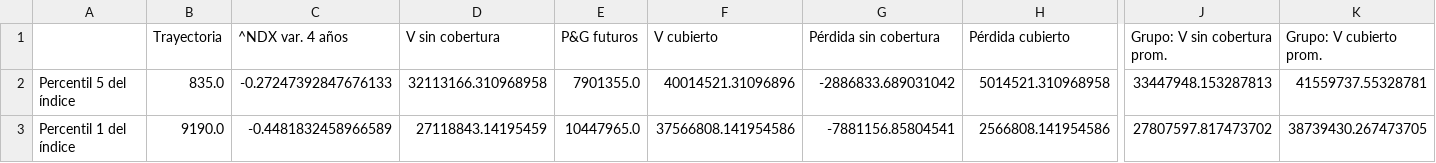
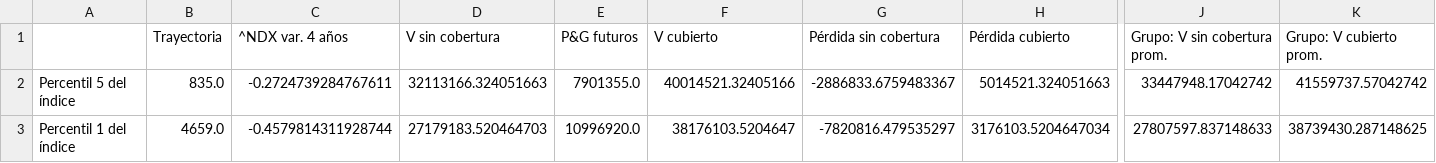
Before and after one commit to Juancho-00/laboratorio-2-derivados, a CSV file: data/processed/peor_escenario_v2.csv, drawn as a sheet; only a part is shown, gaps mark what is left out; removed rows and columns are numbered as before the commit, all else as after; rows hold the shown columns only; the diff names each change by its address in the sheet, - before the commit and + after, or states it on an @@ line.

```diff
--- a/data/processed/peor_escenario_v2.csv
+++ b/data/processed/peor_escenario_v2.csv
-C2 (^NDX var. 4 años): -0.27247392847676133
+C2 (^NDX var. 4 años): -0.2724739284767611
-D2 (V sin cobertura): 32113166.310968958
+D2 (V sin cobertura): 32113166.324051663
-F2 (V cubierto): 40014521.31096896
+F2 (V cubierto): 40014521.32405166
-G2 (Pérdida sin cobertura): -2886833.689031042
+G2 (Pérdida sin cobertura): -2886833.6759483367
-H2 (Pérdida cubierto): 5014521.310968958
+H2 (Pérdida cubierto): 5014521.324051663
-J2 (Grupo: V sin cobertura prom.): 33447948.153287813
+J2 (Grupo: V sin cobertura prom.): 33447948.17042742
-K2 (Grupo: V cubierto prom.): 41559737.55328781
+K2 (Grupo: V cubierto prom.): 41559737.57042742
-row 3: Percentil 1 del índice | 9190.0 | -0.4481832458966589 | 27118843.14195459 | 10447965.0 | 37566808.141954586 | -7881156.85804541 | 2566808.141954586 | 27807597.817473702 | 38739430.267473705
+row 3: Percentil 1 del índice | 4659.0 | -0.4579814311928744 | 27179183.520464703 | 10996920.0 | 38176103.5204647 | -7820816.479535297 | 3176103.5204647034 | 27807597.837148633 | 38739430.287148625
```
Also changed, not shown: data/processed/comparativa_B_vs_C_v2.csv, data/processed/cuenta_margen_mensual_p1_v2.csv, 4 other files.
